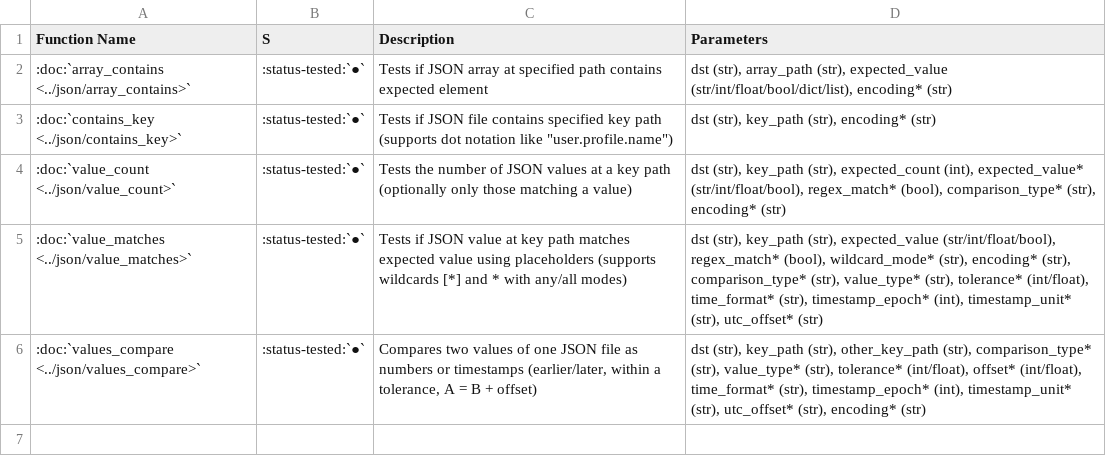
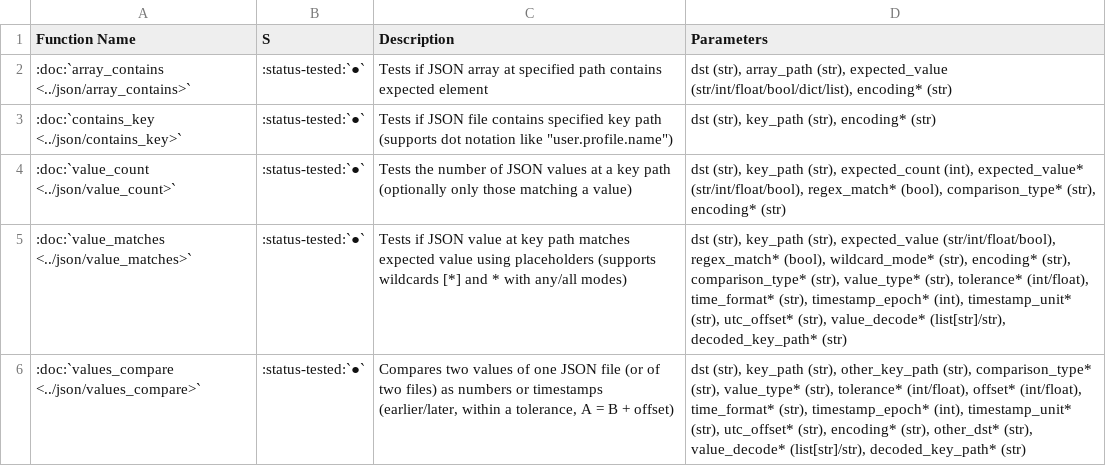
Before and after one commit to fkie-cad/adare, a CSV file: docsrc/source/_static/tables/testfunctions_json.csv, drawn as a sheet.

```diff
--- a/docsrc/source/_static/tables/testfunctions_json.csv
+++ b/docsrc/source/_static/tables/testfunctions_json.csv
@@ -4,3 +4,3 @@ Function Name,S,Description,Parameters
 :doc:`value_count <../json/value_count>`,:status-tested:`●`,Tests the number of JSON values at a key path (optionally only those matching a value),"dst (str), key_path (str), expected_count (int), expected_value* (str/int/float/bool), regex_match* (bool), comparison_type* (str), encoding* (str)"
-:doc:`value_matches <../json/value_matches>`,:status-tested:`●`,Tests if JSON value at key path matches expected value using placeholders (supports wildcards [*] and * with any/all modes),"dst (str), key_path (str), expected_value (str/int/float/bool), regex_match* (bool), wildcard_mode* (str), encoding* (str), comparison_type* (str), value_type* (str), tolerance* (int/float), time_format* (str), timestamp_epoch* (int), timestamp_unit* (str), utc_offset* (str)"
-:doc:`values_compare <../json/values_compare>`,:status-tested:`●`,"Compares two values of one JSON file as numbers or timestamps (earlier/later, within a tolerance, A = B + offset)","dst (str), key_path (str), other_key_path (str), comparison_type* (str), value_type* (str), tolerance* (int/float), offset* (int/float), time_format* (str), timestamp_epoch* (int), timestamp_unit* (str), utc_offset* (str), encoding* (str)"
+:doc:`value_matches <../json/value_matches>`,:status-tested:`●`,Tests if JSON value at key path matches expected value using placeholders (supports wildcards [*] and * with any/all modes),"dst (str), key_path (str), expected_value (str/int/float/bool), regex_match* (bool), wildcard_mode* (str), encoding* (str), comparison_type* (str), value_type* (str), tolerance* (int/float), time_format* (str), timestamp_epoch* (int), timestamp_unit* (str), utc_offset* (str), value_decode* (list[str]/str), decoded_key_path* (str)"
+:doc:`values_compare <../json/values_compare>`,:status-tested:`●`,"Compares two values of one JSON file (or of two files) as numbers or timestamps (earlier/later, within a tolerance, A = B + offset)","dst (str), key_path (str), other_key_path (str), comparison_type* (str), value_type* (str), tolerance* (int/float), offset* (int/float), time_format* (str), timestamp_epoch* (int), timestamp_unit* (str), utc_offset* (str), encoding* (str), other_dst* (str), value_decode* (list[str]/str), decoded_key_path* (str)"
```
Also changed, not shown: docsrc/source/_static/tables/testfunctions_all.csv, docsrc/source/_static/tables/testfunctions_jsonl.csv, 10 other files.
